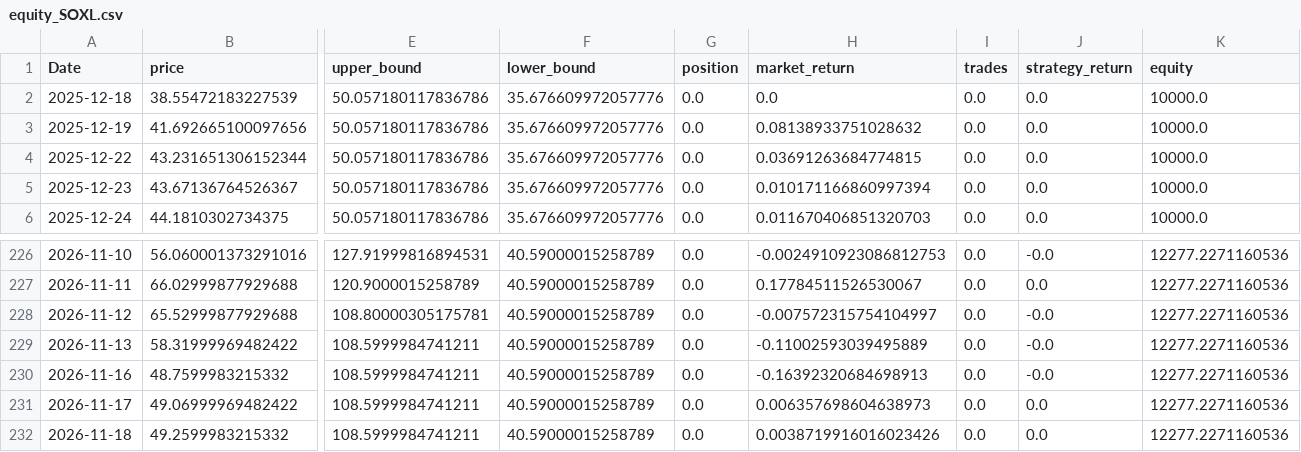
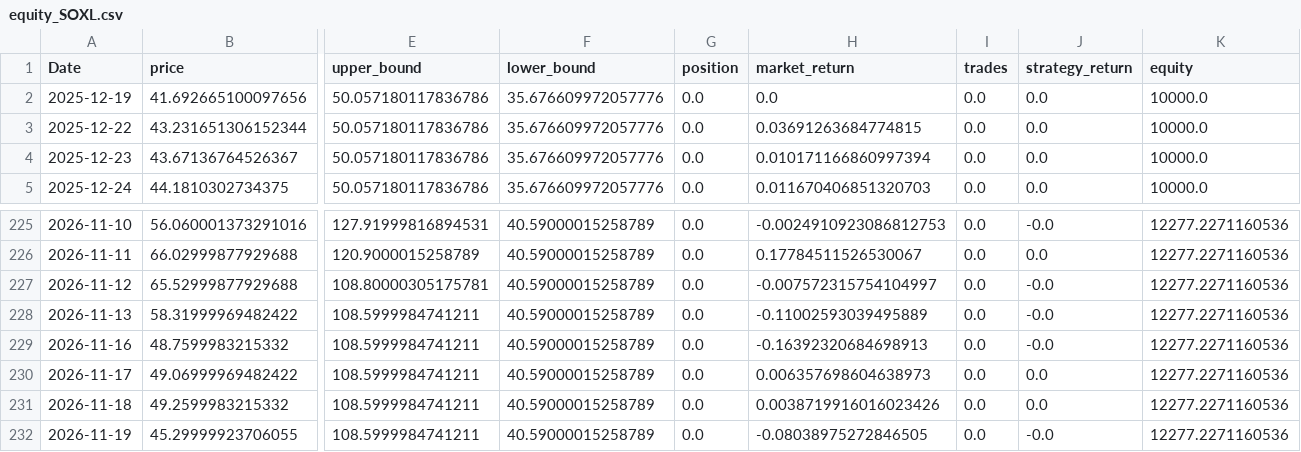
Before and after one commit to xyou860918-create/quant-backtest, a CSV file: paper_trading/logs/paper_trading/equity_SOXL.csv, drawn as a sheet; only a part is shown, gaps mark what is left out; removed rows and columns are numbered as before the commit, all else as after; rows hold the shown columns only; the diff names each change by its address in the sheet, - before the commit and + after, or states it on an @@ line.

```diff
--- a/paper_trading/logs/paper_trading/equity_SOXL.csv
+++ b/paper_trading/logs/paper_trading/equity_SOXL.csv
-row 2: 2025-12-18 | 38.55472183227539 | 50.057180117836786 | 35.676609972057776 | 0.0 | 0.0 | 0.0 | 0.0 | 10000.0
-H2 (market_return): 0.08138933751028632
+H2 (market_return): 0.0
+row 232: 2026-11-19 | 45.29999923706055 | 108.5999984741211 | 40.59000015258789 | 0.0 | -0.08038975272846505 | 0.0 | -0.0 | 12277.2271160536
```
Also changed, not shown: paper_trading/logs/paper_trading/equity_TQQQ.csv, paper_trading/logs/paper_trading/equity_TSLL.csv.
